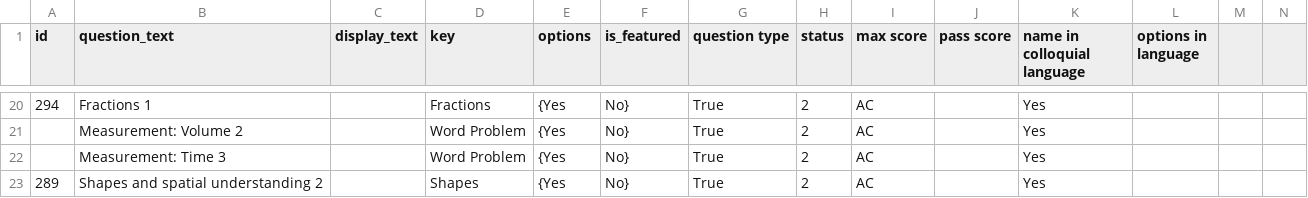
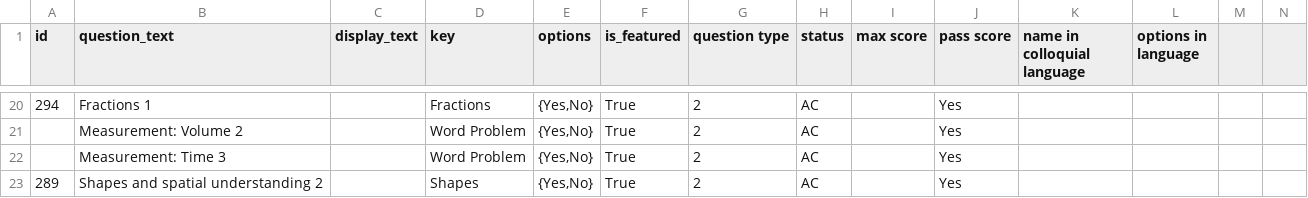
Before and after one commit to klpdotorg/ilp, a CSV file: apps/assessments/management/commands/csv/gp_contest_2018-19/gp_contest_od/class_6/GP_contest_class-6_questions.csv, drawn as a sheet; only a part is shown, gaps mark what is left out; removed rows and columns are numbered as before the commit, all else as after; rows hold the shown columns only; the diff covers the shown part only; the diff names each change by its address in the sheet, - before the commit and + after, or states it on an @@ line.

Commit message:
Update GP_contest_class-6_questions.csv

```diff
--- a/apps/assessments/management/commands/csv/gp_contest_2018-19/gp_contest_od/class_6/GP_contest_class-6_questions.csv
+++ b/apps/assessments/management/commands/csv/gp_contest_2018-19/gp_contest_od/class_6/GP_contest_class-6_questions.csv
-E20 (options): {Yes
+E20 (options): {Yes,No}
-F20 (is_featured): No}
+F20 (is_featured): True
-G20 (question type): True
+G20 (question type): 2
-H20 (status): 2
+H20 (status): AC
-I20 (max score): AC
+I20 (max score): (empty)
-J20 (pass score): (empty)
+J20 (pass score): Yes
-K20 (name in colloquial language): Yes
+K20 (name in colloquial language): (empty)
-row 21:  | Measurement: Volume 2 |  | Word Problem | {Yes | No} | True | 2 | AC |  | Yes
-row 22:  | Measurement: Time 3 |  | Word Problem | {Yes | No} | True | 2 | AC |  | Yes
+row 21:  | Measurement: Volume 2 |  | Word Problem | {Yes,No} | True | 2 | AC |  | Yes
+row 22:  | Measurement: Time 3 |  | Word Problem | {Yes,No} | True | 2 | AC |  | Yes
-E23 (options): {Yes
+E23 (options): {Yes,No}
-F23 (is_featured): No}
+F23 (is_featured): True
-G23 (question type): True
+G23 (question type): 2
-H23 (status): 2
+H23 (status): AC
-I23 (max score): AC
+I23 (max score): (empty)
-J23 (pass score): (empty)
+J23 (pass score): Yes
-K23 (name in colloquial language): Yes
+K23 (name in colloquial language): (empty)
```
Also changed, not shown: 3 added rows, 3 removed rows and 106 edited cells elsewhere in this file.
